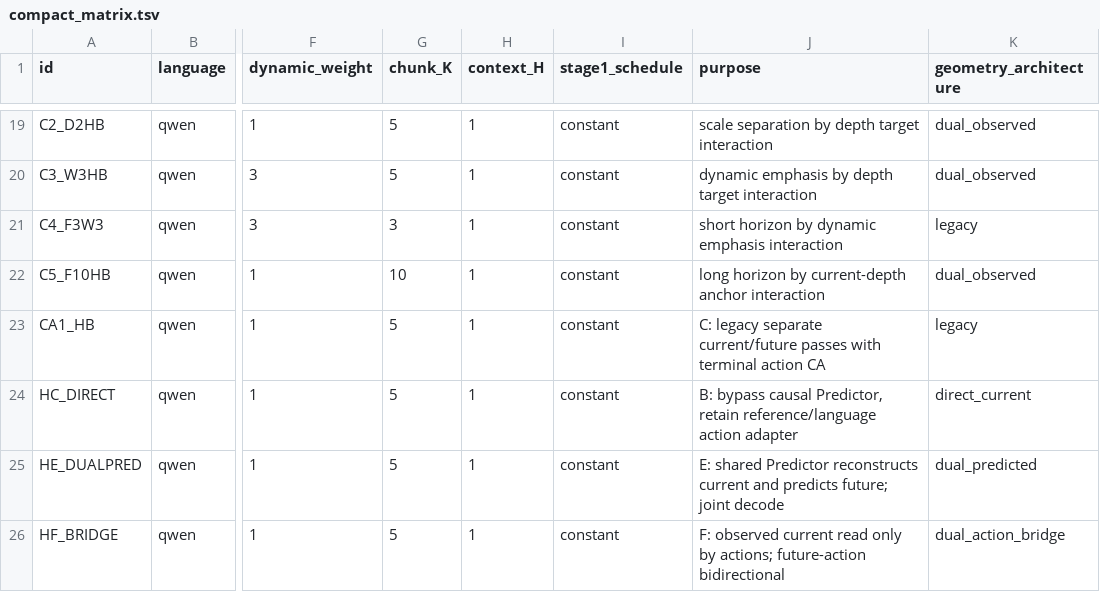
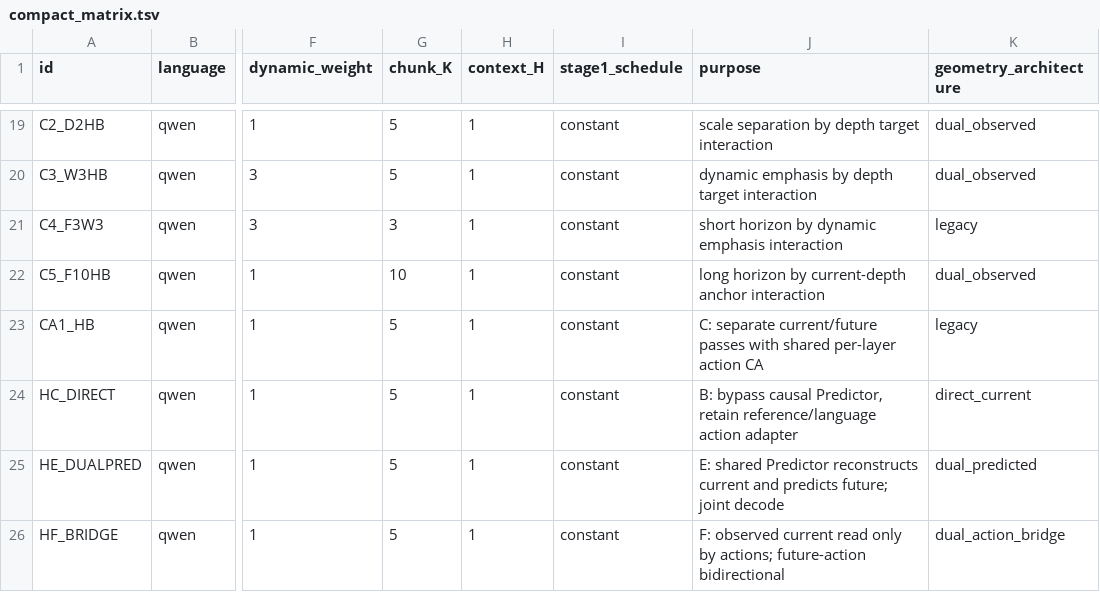
Before and after one commit to yangyuhang476959-sketch/uavflow-gam, a TSV file: experiments/uavflow_remote_ablation/compact_matrix.tsv, drawn as a sheet; only a part is shown, gaps mark what is left out; the diff names each change by its address in the sheet, - before the commit and + after, or states it on an @@ line.

Commit message:
Read current geometry into action after each deep block in C ablation

```diff
--- a/experiments/uavflow_remote_ablation/compact_matrix.tsv
+++ b/experiments/uavflow_remote_ablation/compact_matrix.tsv
-J23 (purpose): C: legacy separate current/future passes with terminal action CA
+J23 (purpose): C: separate current/future passes with shared per-layer action CA
```
Also changed, not shown: 11 other files.
